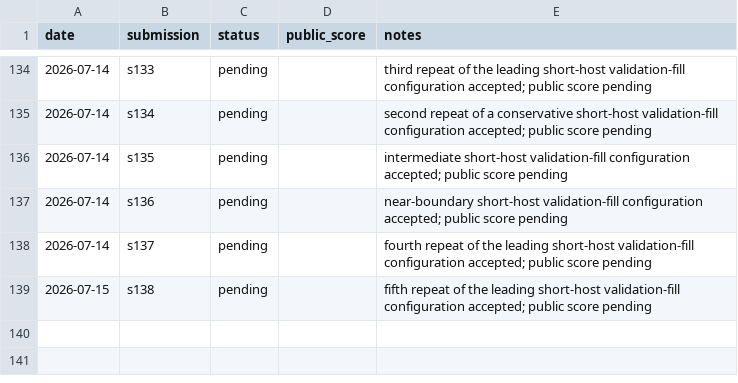
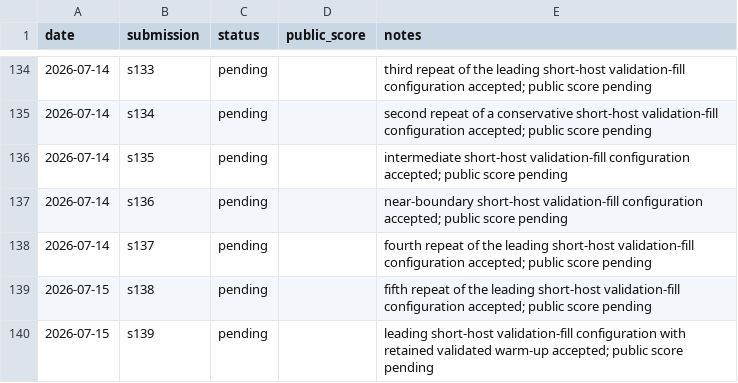
Before and after one commit to Beiciccc/security-eval-experiment-log, a CSV file: results/summary-tables/public-results.csv, drawn as a sheet; only a part is shown, gaps mark what is left out.

Commit message:
Record pending s139 submission

```diff
--- a/results/summary-tables/public-results.csv
+++ b/results/summary-tables/public-results.csv
@@ -139 +139,2 @@ date,submission,status,public_score,notes
 2026-07-15,s138,pending,,fifth repeat of the leading short-host validation-fill configuration accepted; public score pending
+2026-07-15,s139,pending,,leading short-host validation-fill configuration with retained validated warm-up accepted; public score pending
```
Also changed, not shown: 4 other files.
